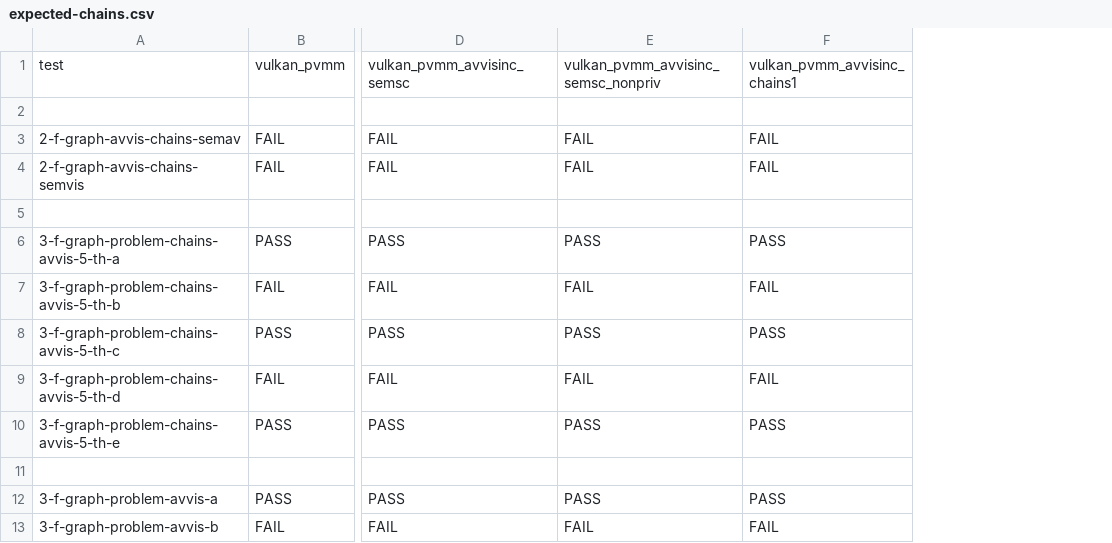
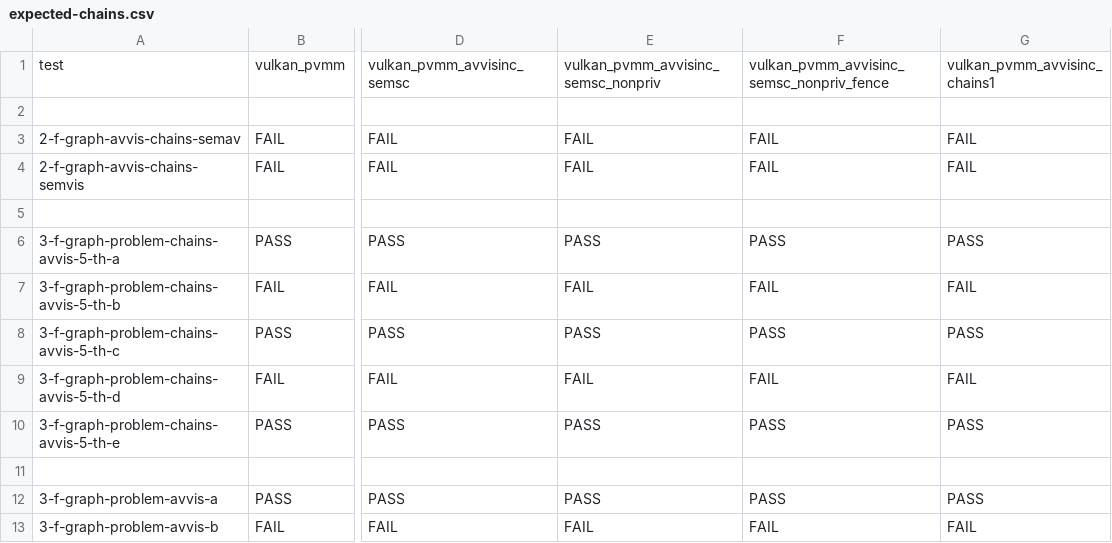
Before and after one commit to JnsGlnr/Dat3M, a CSV file: litmus/VULKAN/pvmm/expected-chains.csv, drawn as a sheet; only a part is shown, gaps mark what is left out; the diff names each change by its address in the sheet, - before the commit and + after, or states it on an @@ line.

Commit message:
Fence model

```diff
--- a/litmus/VULKAN/pvmm/expected-chains.csv
+++ b/litmus/VULKAN/pvmm/expected-chains.csv
+column F, rows 1-13: vulkan_pvmm_avvisinc_semsc_nonpriv_fence |  | FAIL | FAIL |  | PASS | FAIL | PASS | FAIL | PASS |  | PASS | FAIL
```
Also changed, not shown: litmus/VULKAN/pvmm/expected-all.csv, litmus/VULKAN/pvmm/expected-nochains.csv, 1 other file.
